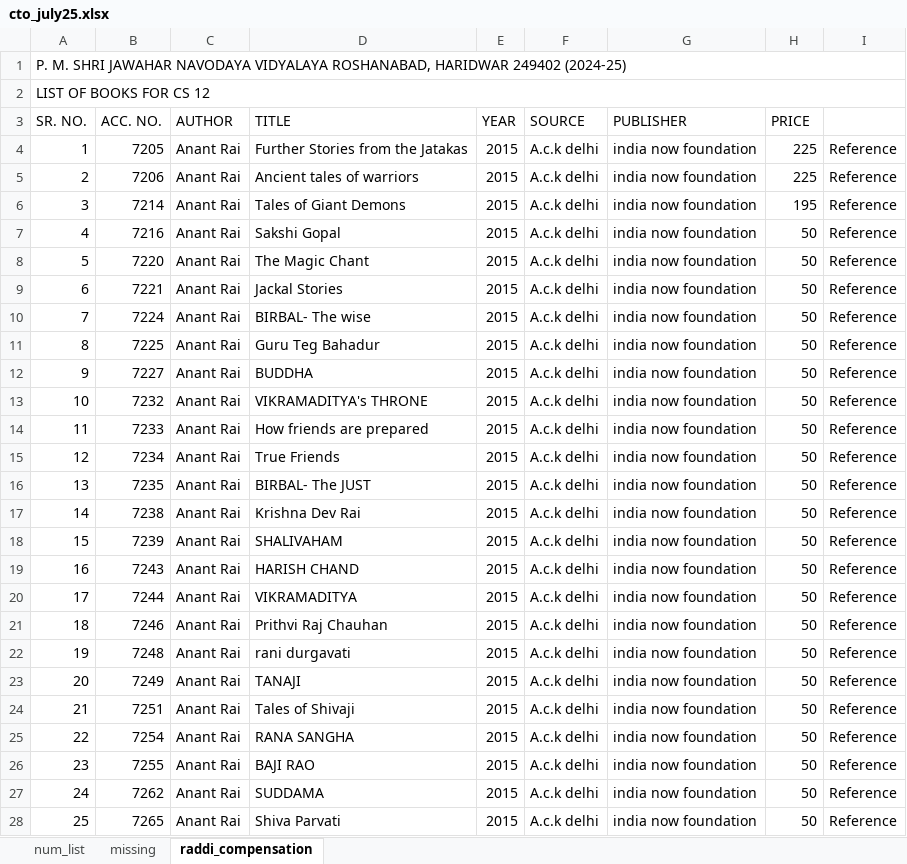
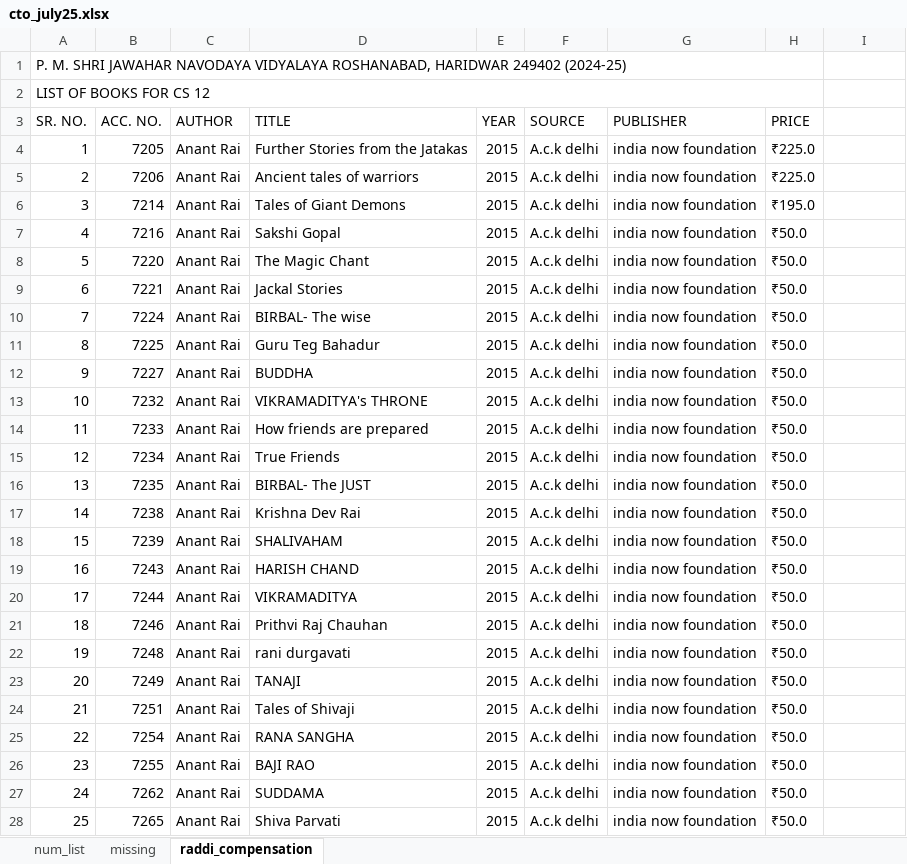
Before and after one commit to adi-QTPi/jnv_haridwar, an Excel workbook: charge_takeover/cto_july25.xlsx, sheet raddi_compensation, drawn as a sheet; only a part is shown; values as stored, in another font and other column widths than the file's, no cell formats; conditional formats not drawn; the diff covers the shown part only; the diff names each change by its address in the sheet, - before the commit and + after, or states it on an @@ line.

Commit message:
final lists printable
Signed-off-by: karma <captainav0608@gmail.com>

```diff
--- a/charge_takeover/cto_july25.xlsx (sheet raddi_compensation)
+++ b/charge_takeover/cto_july25.xlsx (sheet raddi_compensation)
-A1:I1 merged
+A1:H1 merged
-A2:I2 merged
+A2:H2 merged
-H4:H5 (PRICE): 225
+H4:H5 (PRICE): ₹225.0
-I4:I28: Reference
+I4:I28: (empty)
-H6 (PRICE): 195
+H6 (PRICE): ₹195.0
-H7:H28 (PRICE): 50
+H7:H28 (PRICE): ₹50.0
```
Also changed, not shown: 504 edited cells elsewhere in this sheet, cell formats, 8 other files.
